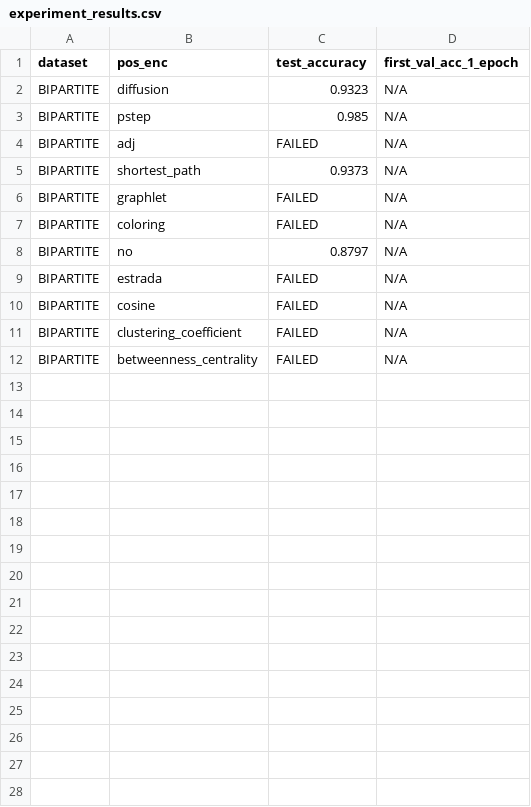
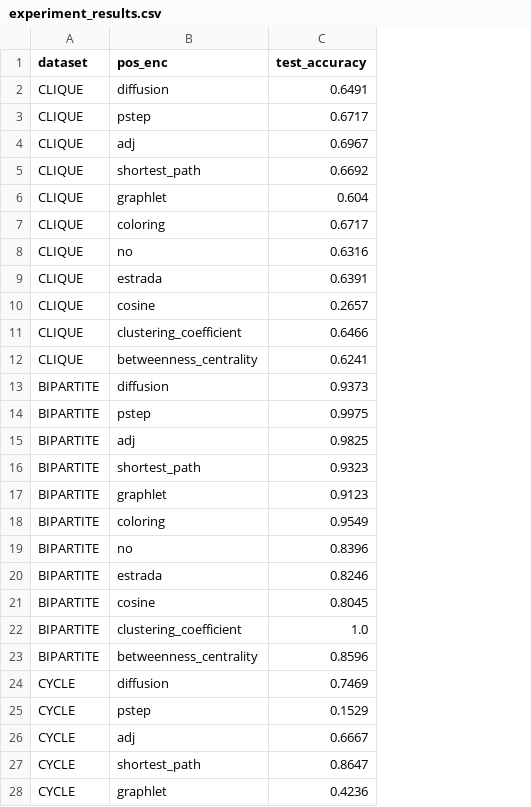
Before and after one commit to jaymbhan/GraphiT, a CSV file: experiments/experiment_results.csv, drawn as a sheet; only a part is shown; removed rows and columns are numbered as before the commit, all else as after; the diff covers the shown part only; the diff names each change by its address in the sheet, - before the commit and + after, or states it on an @@ line.

Commit message:
pushing results:

```diff
--- a/experiments/experiment_results.csv
+++ b/experiments/experiment_results.csv
-column D (first_val_acc_1_epoch), rows 2-12: all N/A
+row 2: CLIQUE | diffusion | 0.6491
+row 3: CLIQUE | pstep | 0.6717
+row 4: CLIQUE | adj | 0.6967
+row 5: CLIQUE | shortest_path | 0.6692
+row 6: CLIQUE | graphlet | 0.604
+row 7: CLIQUE | coloring | 0.6717
+row 8: CLIQUE | no | 0.6316
+row 9: CLIQUE | estrada | 0.6391
+row 10: CLIQUE | cosine | 0.2657
+row 11: CLIQUE | clustering_coefficient | 0.6466
+row 12: CLIQUE | betweenness_centrality | 0.6241
-C13 (test_accuracy): 0.9323
+C13 (test_accuracy): 0.9373
-C14 (test_accuracy): 0.985
+C14 (test_accuracy): 0.9975
-C15 (test_accuracy): FAILED
+C15 (test_accuracy): 0.9825
-C16 (test_accuracy): 0.9373
+C16 (test_accuracy): 0.9323
-C17 (test_accuracy): FAILED
+C17 (test_accuracy): 0.9123
-C18 (test_accuracy): FAILED
+C18 (test_accuracy): 0.9549
-C19 (test_accuracy): 0.8797
+C19 (test_accuracy): 0.8396
-C20 (test_accuracy): FAILED
+C20 (test_accuracy): 0.8246
-C21 (test_accuracy): FAILED
+C21 (test_accuracy): 0.8045
-C22 (test_accuracy): FAILED
+C22 (test_accuracy): 1.0
-C23 (test_accuracy): FAILED
+C23 (test_accuracy): 0.8596
+row 24: CYCLE | diffusion | 0.7469
+row 25: CYCLE | pstep | 0.1529
+row 26: CYCLE | adj | 0.6667
+row 27: CYCLE | shortest_path | 0.8647
+row 28: CYCLE | graphlet | 0.4236
```
Also changed, not shown: 6 added rows elsewhere in this file, 1 other file.
